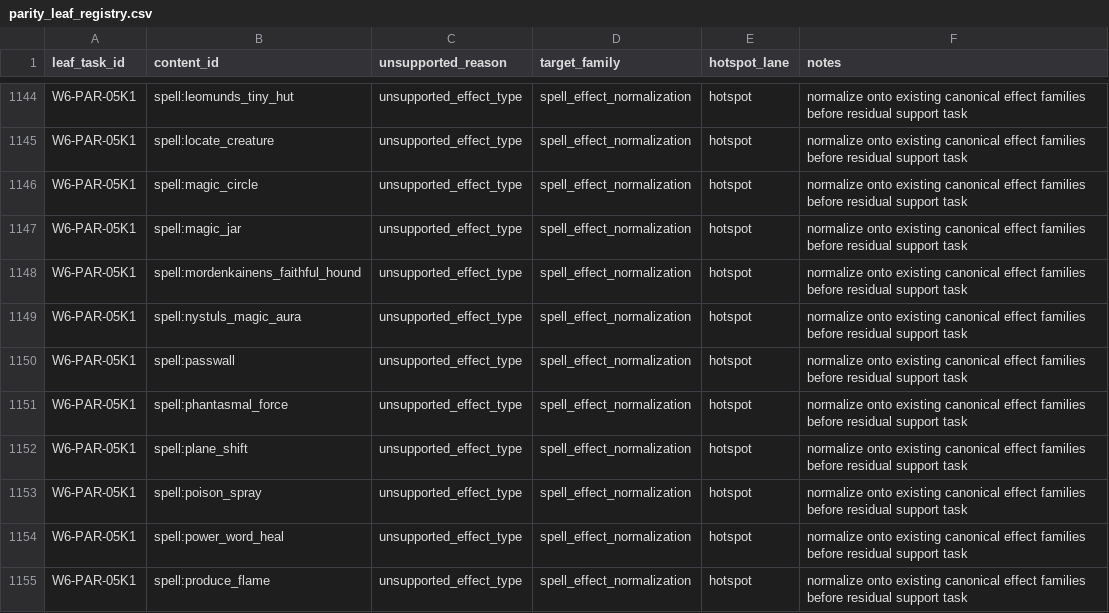
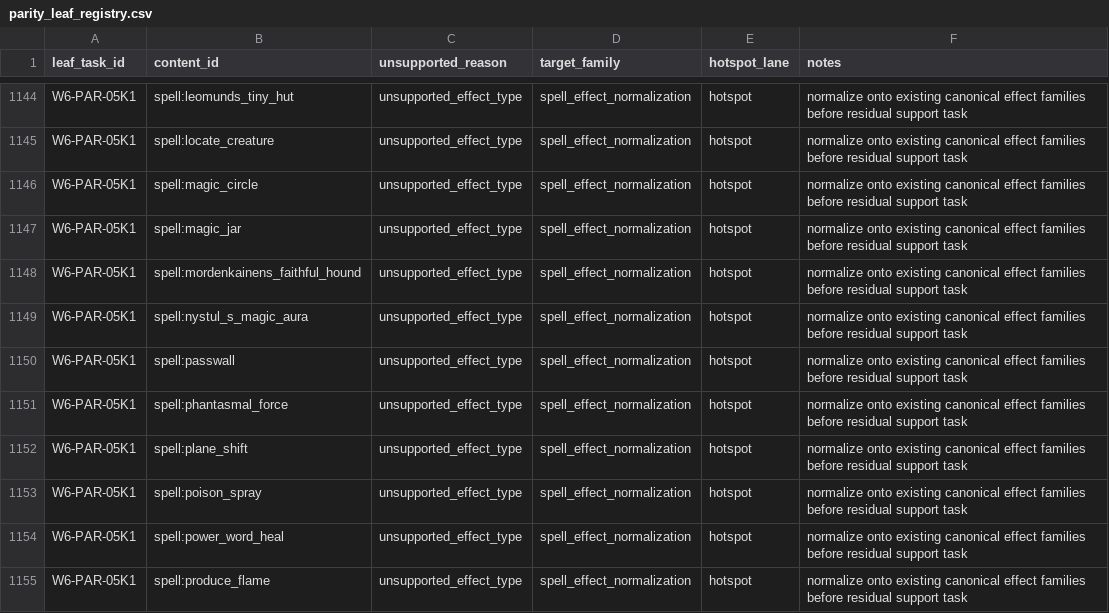
Before and after one commit to rputnam0/dnd_sim, a CSV file: docs/program/parity_leaf_registry.csv, drawn as a sheet; only a part is shown, gaps mark what is left out.

```diff
--- a/docs/program/parity_leaf_registry.csv
+++ b/docs/program/parity_leaf_registry.csv
@@ -1148,3 +1148,3 @@ W6-PAR-05K1,spell:magic_jar,unsupported_effect_type,spell_effect_normalization,h
 W6-PAR-05K1,spell:mordenkainens_faithful_hound,unsupported_effect_type,spell_effect_normalization,hotspot,normalize onto existing canonical effect families before residual support task
-W6-PAR-05K1,spell:nystuls_magic_aura,unsupported_effect_type,spell_effect_normalization,hotspot,normalize onto existing canonical effect families before residual support task
+W6-PAR-05K1,spell:nystul_s_magic_aura,unsupported_effect_type,spell_effect_normalization,hotspot,normalize onto existing canonical effect families before residual support task
 W6-PAR-05K1,spell:passwall,unsupported_effect_type,spell_effect_normalization,hotspot,normalize onto existing canonical effect families before residual support task
```
Also changed, not shown: docs/program/backlog.csv, docs/program/parity_batch_registry.csv, 12 other files.
